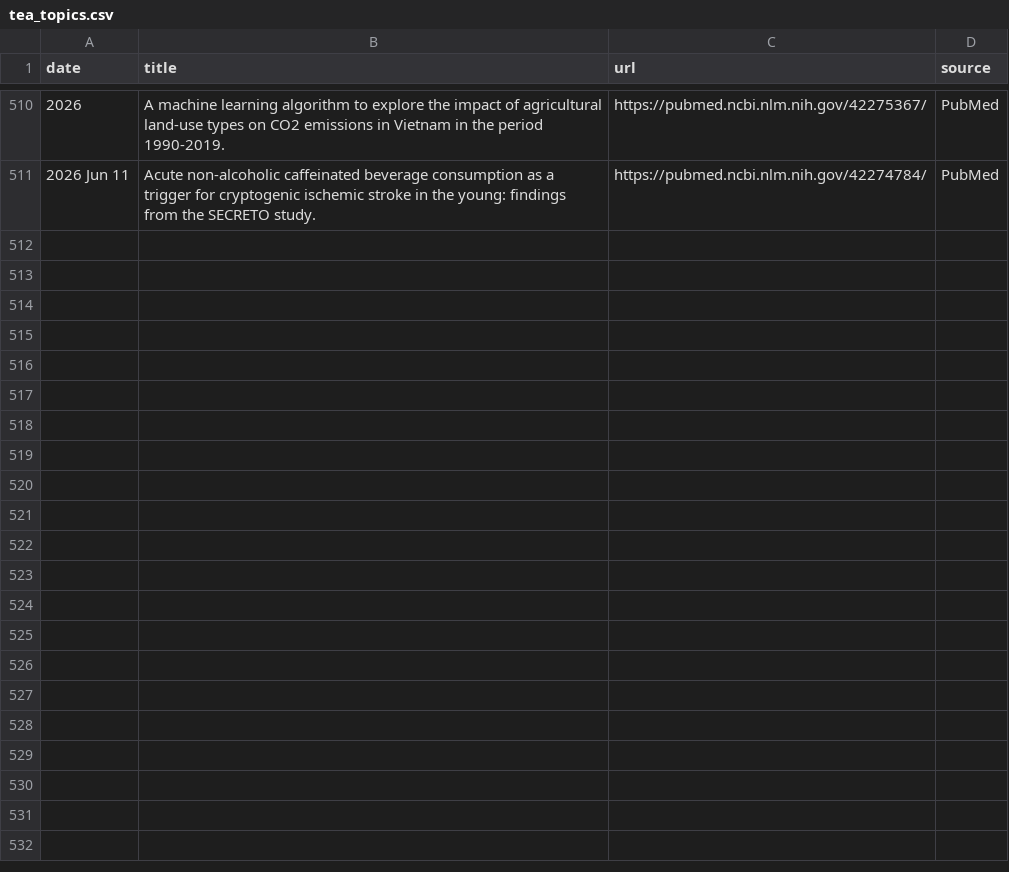
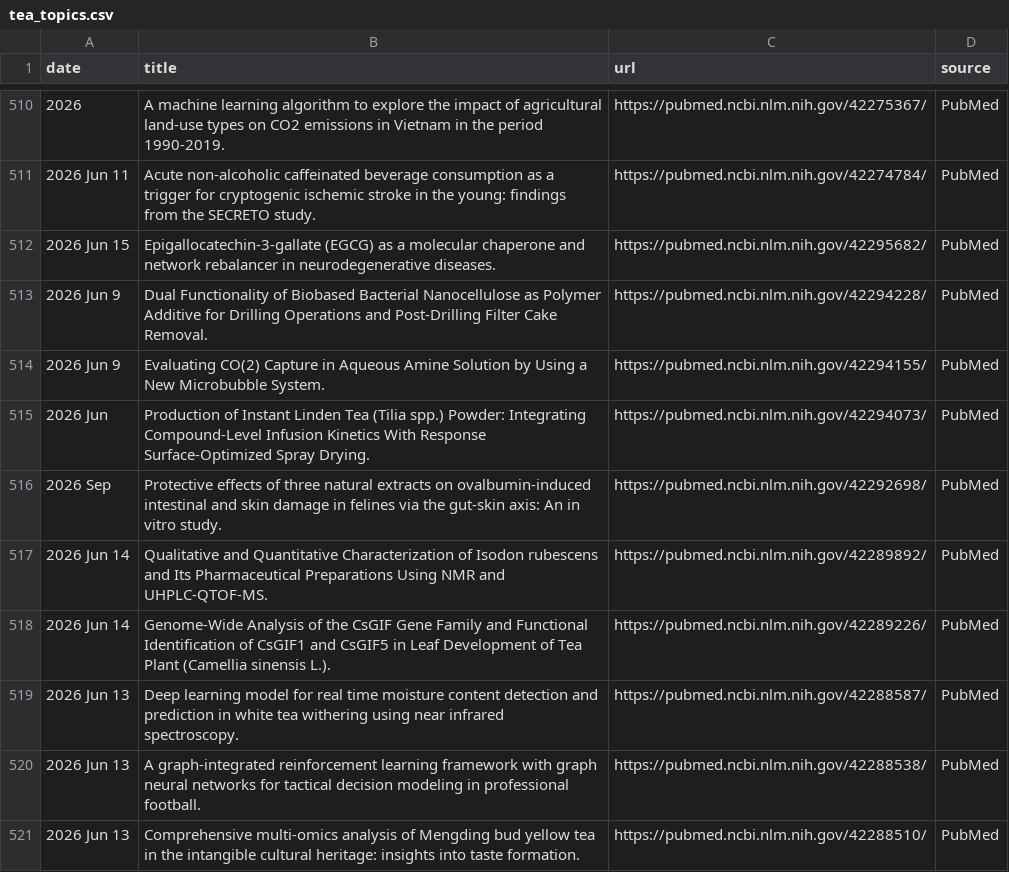
Before and after one commit to Coma4130/tea-scraper, a CSV file: tea_topics.csv, drawn as a sheet; only a part is shown, gaps mark what is left out.

```diff
--- a/tea_topics.csv
+++ b/tea_topics.csv
@@ -511 +511,11 @@
 2026 Jun 11,Acute non-alcoholic caffeinated beverage consumption as a trigger for cryptogenic ischemic stroke in the young: findings from the SECRETO study.,https://pubmed.ncbi.nlm.nih.gov/42274784/,PubMed
+2026 Jun 15,Epigallocatechin-3-gallate (EGCG) as a molecular chaperone and network rebalancer in neurodegenerative diseases.,https://pubmed.ncbi.nlm.nih.gov/42295682/,PubMed
+2026 Jun 9,Dual Functionality of Biobased Bacterial Nanocellulose as Polymer Additive for Drilling Operations and Post-Drilling Filter Cake Removal.,https://pubmed.ncbi.nlm.nih.gov/42294228/,PubMed
+2026 Jun 9,Evaluating CO(2) Capture in Aqueous Amine Solution by Using a New Microbubble System.,https://pubmed.ncbi.nlm.nih.gov/42294155/,PubMed
+2026 Jun,Production of Instant Linden Tea (Tilia spp.) Powder: Integrating Compound-Level Infusion Kinetics With Response Surface-Optimized Spray Drying.,https://pubmed.ncbi.nlm.nih.gov/42294073/,PubMed
+2026 Sep,Protective effects of three natural extracts on ovalbumin-induced intestinal and skin damage in felines via the gut-skin axis: An in vitro study.,https://pubmed.ncbi.nlm.nih.gov/42292698/,PubMed
+2026 Jun 14,Qualitative and Quantitative Characterization of Isodon rubescens and Its Pharmaceutical Preparations Using NMR and UHPLC-QTOF-MS.,https://pubmed.ncbi.nlm.nih.gov/42289892/,PubMed
+2026 Jun 14,Genome-Wide Analysis of the CsGIF Gene Family and Functional Identification of CsGIF1 and CsGIF5 in Leaf Development of Tea Plant (Camellia sinensis L.).,https://pubmed.ncbi.nlm.nih.gov/42289226/,PubMed
+2026 Jun 13,Deep learning model for real time moisture content detection and prediction in white tea withering using near infrared spectroscopy.,https://pubmed.ncbi.nlm.nih.gov/42288587/,PubMed
+2026 Jun 13,A graph-integrated reinforcement learning framework with graph neural networks for tactical decision modeling in professional football.,https://pubmed.ncbi.nlm.nih.gov/42288538/,PubMed
+2026 Jun 13,Comprehensive multi-omics analysis of Mengding bud yellow tea in the intangible cultural heritage: insights into taste formation.,https://pubmed.ncbi.nlm.nih.gov/42288510/,PubMed
```
